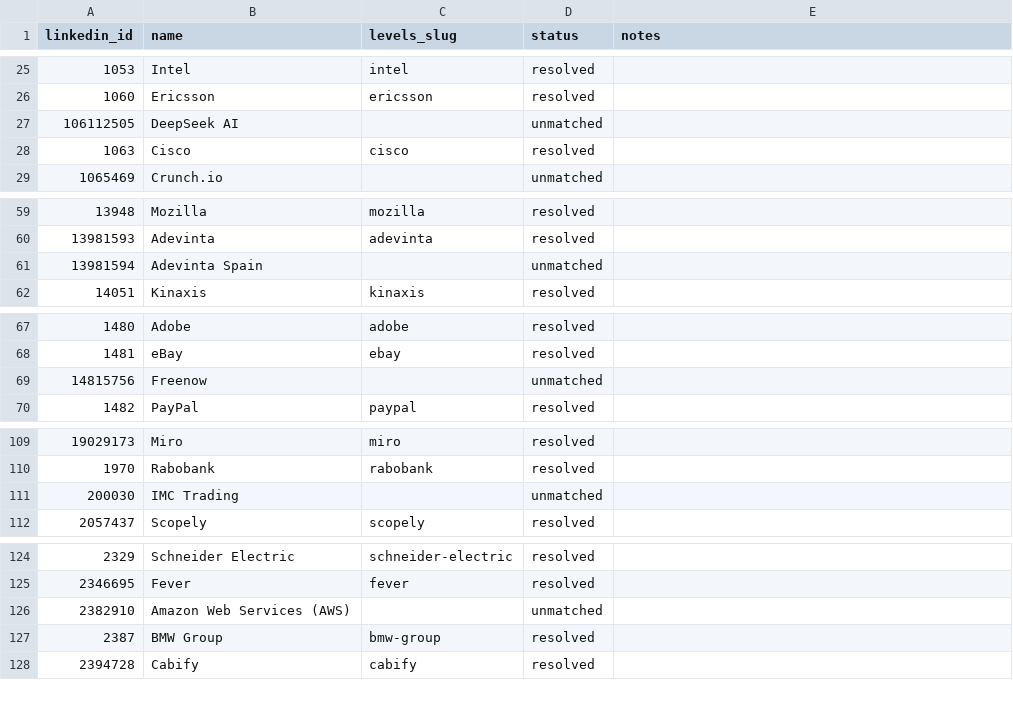
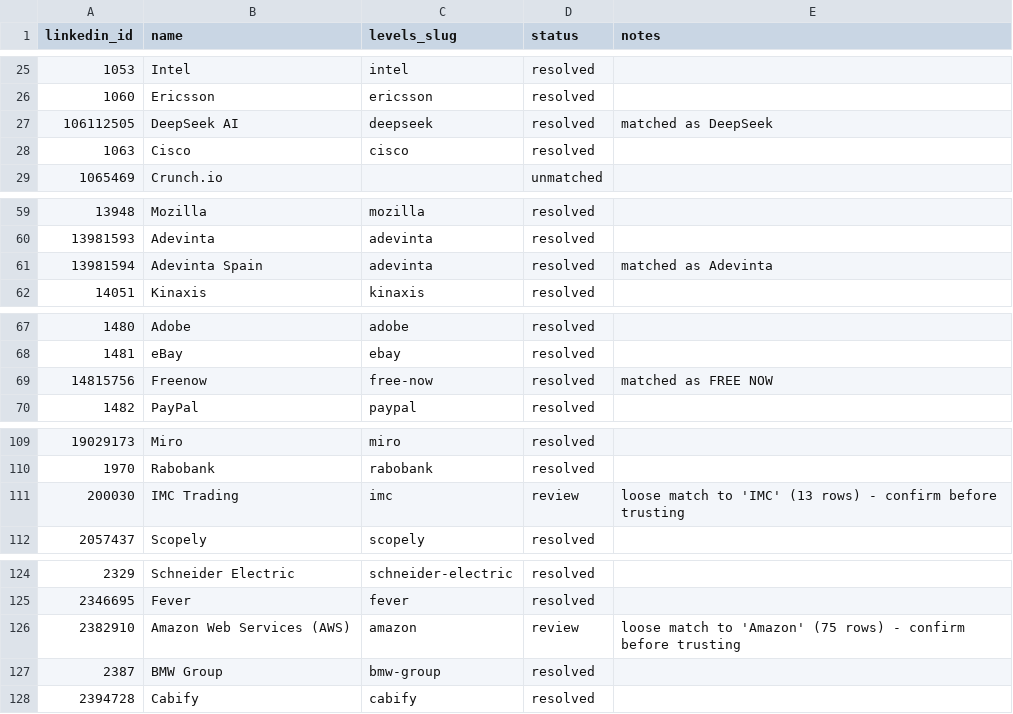
Before and after one commit to pugarte7/spanish-top-tech-companies, a CSV file: data/backlog.csv, drawn as a sheet; only a part is shown, gaps mark what is left out; the diff covers the shown part only.

Commit message:
Fix slug resolver false negatives
Throttled probes (403/429/503) were recorded as unmatched and then skipped
forever. They now raise Blocked like the 405 case already did.

Also fixes a shadowed loop variable that would have crashed the CSV
write-back, and adds an alias table plus camelCase and -ai slug variants
for names the derived guesses never reach.

25 previously unmatched companies now resolve.

```diff
--- a/data/backlog.csv
+++ b/data/backlog.csv
@@ -26,3 +26,3 @@ linkedin_id,name,levels_slug,status,notes
 1060,Ericsson,ericsson,resolved,
-106112505,DeepSeek AI,,unmatched,
+106112505,DeepSeek AI,deepseek,resolved,matched as DeepSeek
 1063,Cisco,cisco,resolved,
@@ -60,3 +60,3 @@ linkedin_id,name,levels_slug,status,notes
 13981593,Adevinta,adevinta,resolved,
-13981594,Adevinta Spain,,unmatched,
+13981594,Adevinta Spain,adevinta,resolved,matched as Adevinta
 14051,Kinaxis,kinaxis,resolved,
@@ -68,3 +68,3 @@ linkedin_id,name,levels_slug,status,notes
 1481,eBay,ebay,resolved,
-14815756,Freenow,,unmatched,
+14815756,Freenow,free-now,resolved,matched as FREE NOW
 1482,PayPal,paypal,resolved,
@@ -110,3 +110,3 @@ linkedin_id,name,levels_slug,status,notes
 1970,Rabobank,rabobank,resolved,
-200030,IMC Trading,,unmatched,
+200030,IMC Trading,imc,review,loose match to 'IMC' (13 rows) - confirm before trusting
 2057437,Scopely,scopely,resolved,
@@ -125,3 +125,3 @@ linkedin_id,name,levels_slug,status,notes
 2346695,Fever,fever,resolved,
-2382910,Amazon Web Services (AWS),,unmatched,
+2382910,Amazon Web Services (AWS),amazon,review,loose match to 'Amazon' (75 rows) - confirm before trusting
 2387,BMW Group,bmw-group,resolved,
```
Also changed, not shown: 77 edited cells elsewhere in this file, 2 other files.
